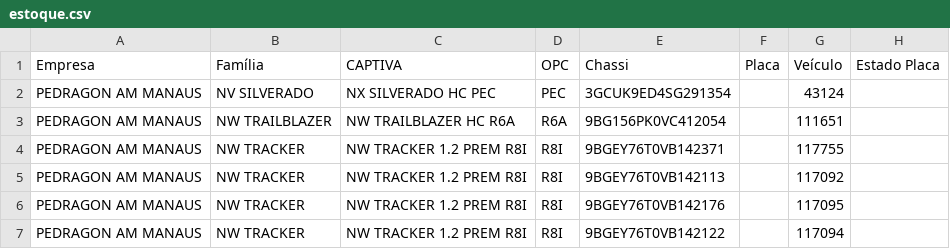
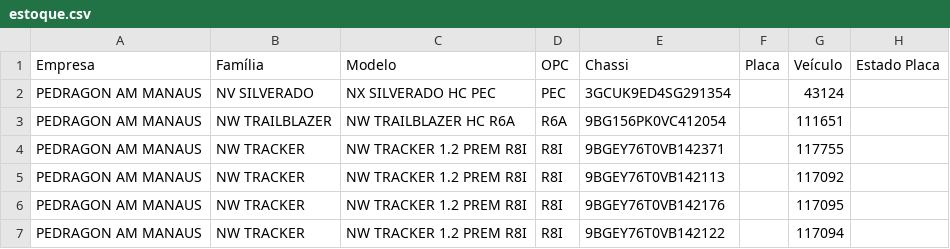
Before and after one commit to FelipeLamarao/estoque-assistentes, a CSV file: estoque.csv, drawn as a sheet; only a part is shown; the diff names each change by its address in the sheet, - before the commit and + after, or states it on an @@ line.

```diff
--- a/estoque.csv
+++ b/estoque.csv
-C1: CAPTIVA
+C1: Modelo
```
